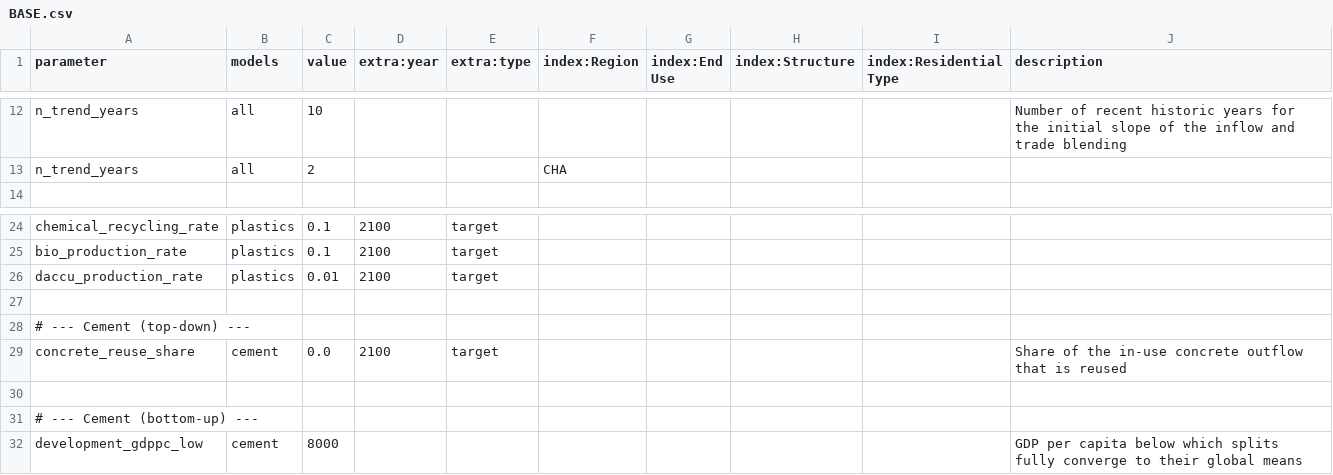
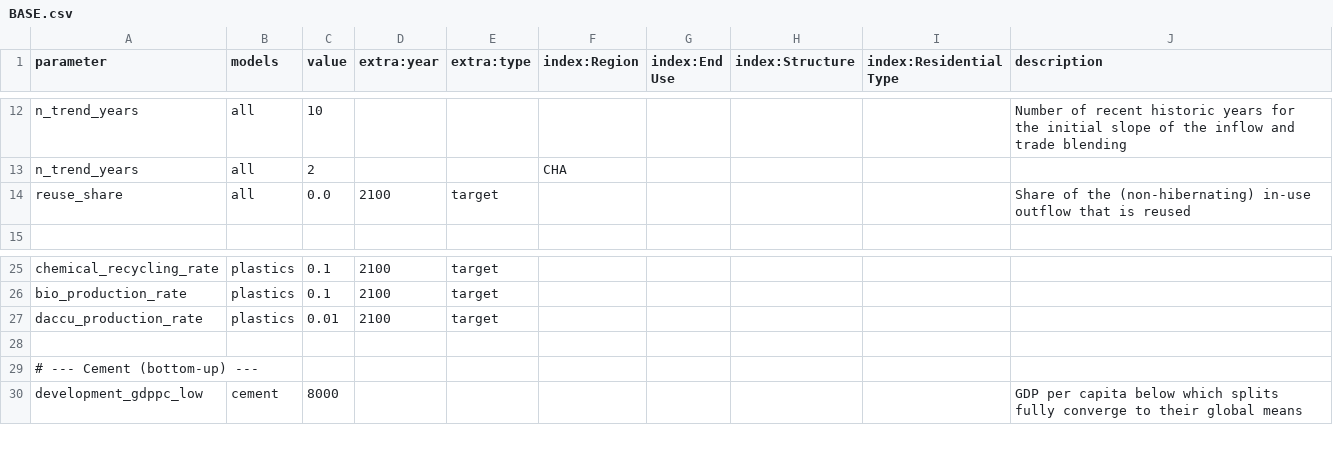
Before and after one commit to pik-piam/remind-mfa, a CSV file: config/scenarios/BASE.csv, drawn as a sheet; only a part is shown, gaps mark what is left out.

Commit message:
feat: harmonize material models (#263)
Multiple changes in one PR (sorry!)
1. The hibernation stock from steel is now also part of cement
2. Cement and steel both get an `eol_waste` stock. Cement already had
that in the carbonation model (`eol`) and steel used to have that as
`obsolete`.
3. Plastics and Steel copy the reuse mechanism from cement. It is
applied before any other circularity strategies. Every model defines
their own reuse parameter in their respective definition as they might
differ in dimensions (e.g. cement has material dimension `m`).

---------

Co-authored-by: pik-piam-bot[bot] <335062343+pik-piam-bot[bot]@users.noreply.github.com>
Co-authored-by: pre-commit-ci[bot] <66853113+pre-commit-ci[bot]@users.noreply.github.com>
Co-authored-by: Leonie Schweiger <103267387+leonieschweiger@users.noreply.github.com>

```diff
--- a/config/scenarios/BASE.csv
+++ b/config/scenarios/BASE.csv
@@ -13,2 +13,3 @@ n_trend_years,all,10,,,,,,,Number of recent historic years for the initial slope
 n_trend_years,all,2,,,CHA,,,,
+reuse_share,all,0.0,2100,target,,,,,Share of the (non-hibernating) in-use outflow that is reused
 
@@ -26,5 +27,2 @@ bio_production_rate,plastics,0.1,2100,target,,,,,
 daccu_production_rate,plastics,0.01,2100,target,,,,,
-
-# --- Cement (top-down) ---
-concrete_reuse_share,cement,0.0,2100,target,,,,,Share of the in-use concrete outflow that is reused
 
```
Also changed, not shown: 32 other files.
